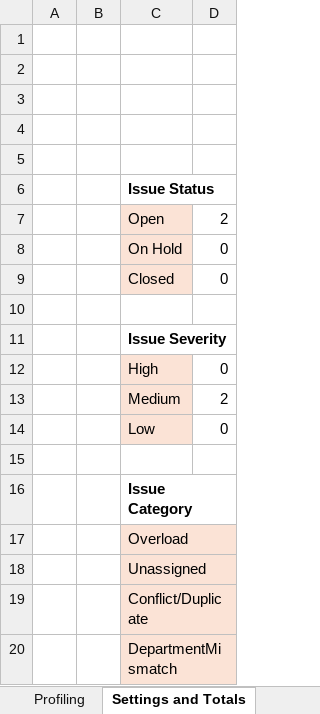
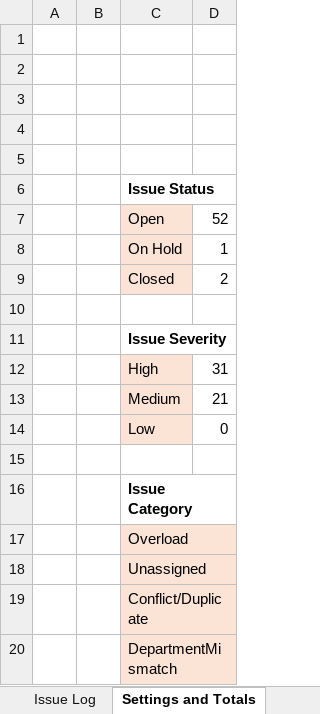
Before and after one commit to harshdalwadi/faculty-workload-scheduling, an Excel workbook: data/master/master.xlsx, sheet Settings and Totals, drawn as a sheet; only a part is shown; values as stored, in another font and other column widths than the file's, no borders; charts and pictures not drawn; the diff names each change by its address in the sheet, - before the commit and + after, or states it on an @@ line.

```diff
--- a/data/master/master.xlsx (sheet Settings and Totals)
+++ b/data/master/master.xlsx (sheet Settings and Totals)
-D7: 2
+D7: 52
-D8: 0
+D8: 1
-D9: 0
+D9: 2
-D12: 0
+D12: 31
-D13: 2
+D13: 21
```
Also changed, not shown: sheet Issue Log, sheet Assignments, sheet Availability, other sheet tabs, charts or pictures, 1 other file.
